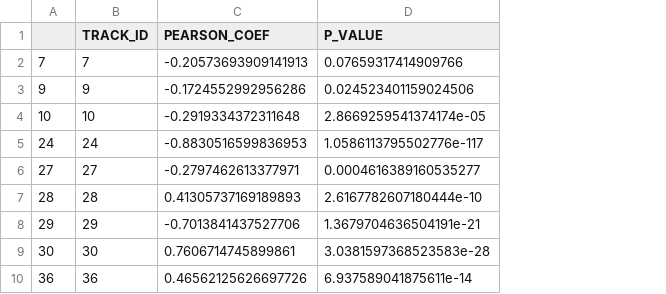
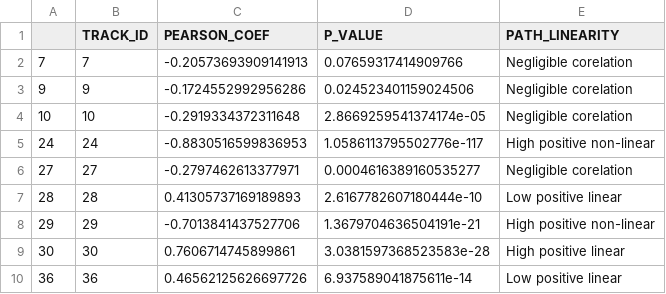
Before and after one commit to GentlemanFrog/Trajectory_clustering, a CSV file: pearosn_out_clust_0.csv, drawn as a sheet; only a part is shown; the diff names each change by its address in the sheet, - before the commit and + after, or states it on an @@ line.

Commit message:
Upadate on personr function
Added lebeling based on the value of the coeficient to decide weather the tracks seems to be linear on more none linear

```diff
--- a/pearosn_out_clust_0.csv
+++ b/pearosn_out_clust_0.csv
+column E (PATH_LINEARITY), rows 2-10: Negligible corelation | Negligible corelation | Negligible corelation | High positive non-linear | Negligible corelation | Low positive linear | High positive non-linear | High positive linear | Low positive linear
```
Also changed, not shown: pearosn_out_clust_1.csv, 1 other file.
